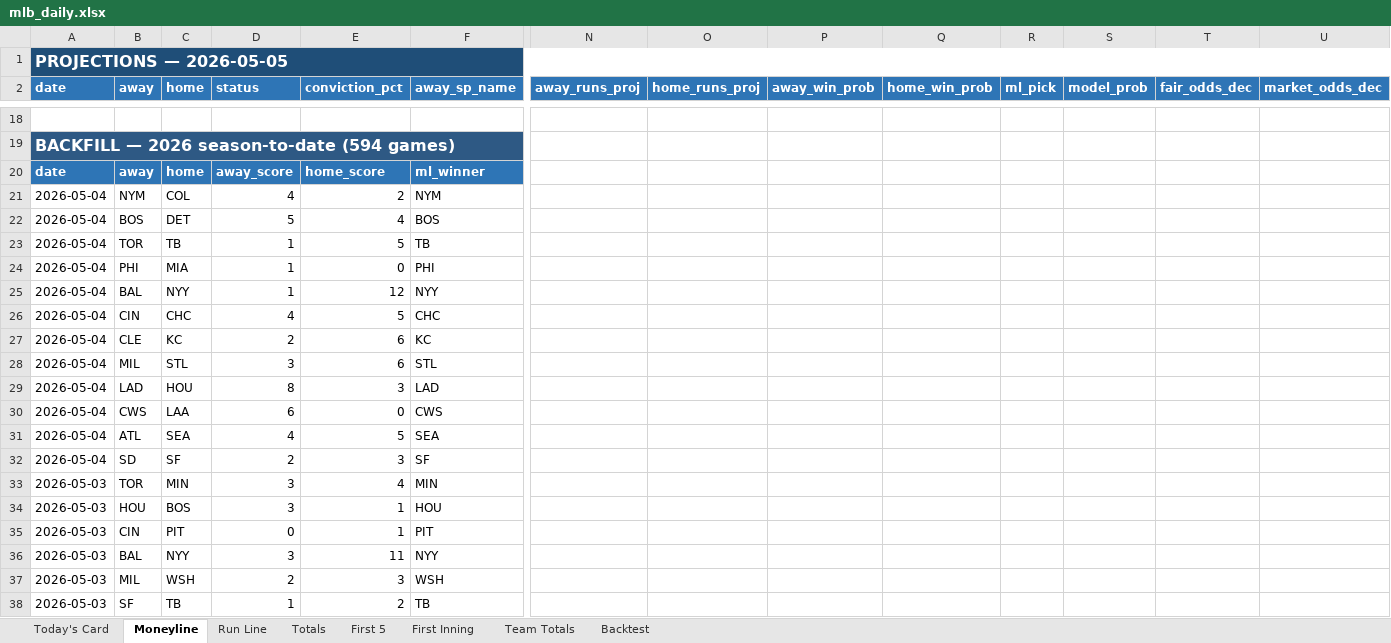
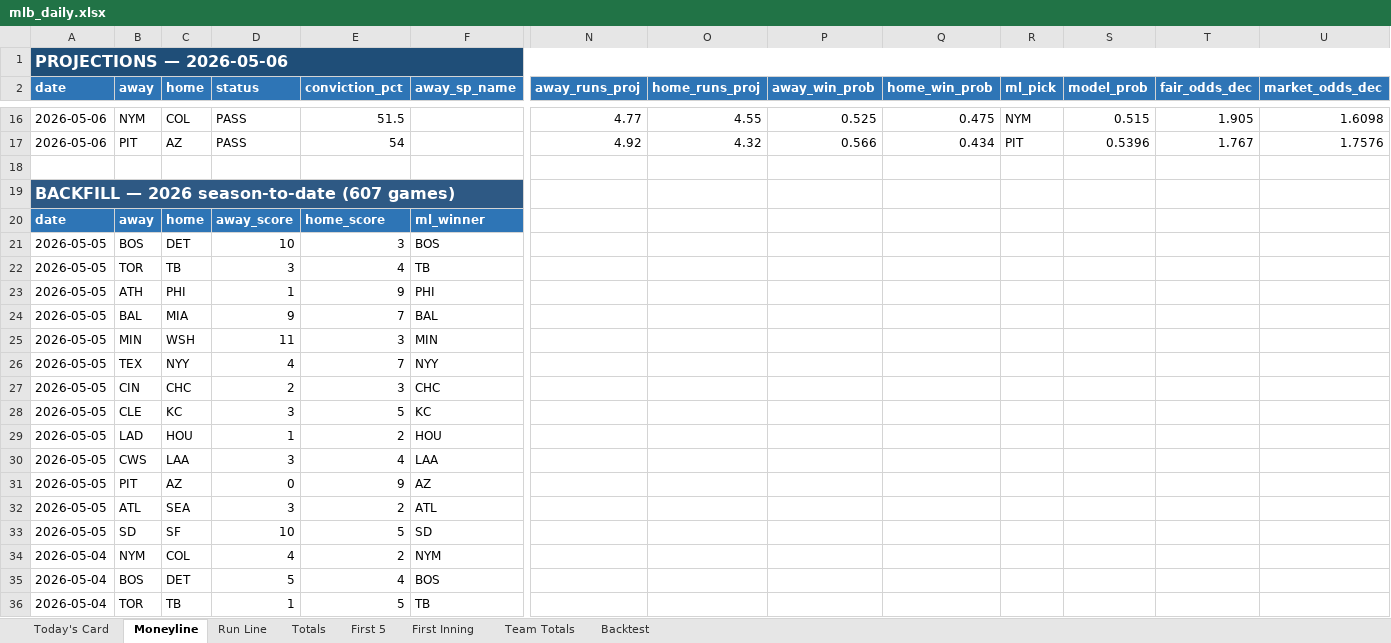
Before and after one commit to EdgeCash/edge-equation-v1, an Excel workbook: website/public/data/mlb/mlb_daily.xlsx, sheet Moneyline, drawn as a sheet; only a part is shown, gaps mark what is left out; the shorter side is filled out with more unchanged rows; values as stored, in another font and other column widths than the file's, no borders; rows hold the shown columns only; the diff covers the shown part only; the diff names each change by its address in the sheet, - before the commit and + after, or states it on an @@ line.

```diff
--- a/website/public/data/mlb/mlb_daily.xlsx (sheet Moneyline)
+++ b/website/public/data/mlb/mlb_daily.xlsx (sheet Moneyline)
-A1 (date): PROJECTIONS — 2026-05-05
+A1 (date): PROJECTIONS — 2026-05-06
+row 16: 2026-05-06 | NYM | COL | PASS | 51.5 |  | 4.77 | 4.55 | 0.525 | 0.475 | NYM | 0.515 | 1.905 | 1.6098
+row 17: 2026-05-06 | PIT | AZ | PASS | 54 |  | 4.92 | 4.32 | 0.566 | 0.434 | PIT | 0.5396 | 1.767 | 1.7576
-A19 (date): BACKFILL — 2026 season-to-date (594 games)
+A19 (date): BACKFILL — 2026 season-to-date (607 games)
+row 21: 2026-05-05 | BOS | DET | 10 | 3 | BOS
+row 22: 2026-05-05 | TOR | TB | 3 | 4 | TB
+row 23: 2026-05-05 | ATH | PHI | 1 | 9 | PHI
+row 24: 2026-05-05 | BAL | MIA | 9 | 7 | BAL
+row 25: 2026-05-05 | MIN | WSH | 11 | 3 | MIN
+row 26: 2026-05-05 | TEX | NYY | 4 | 7 | NYY
+row 27: 2026-05-05 | CIN | CHC | 2 | 3 | CHC
+row 28: 2026-05-05 | CLE | KC | 3 | 5 | KC
+row 29: 2026-05-05 | LAD | HOU | 1 | 2 | HOU
+row 30: 2026-05-05 | CWS | LAA | 3 | 4 | LAA
+row 31: 2026-05-05 | PIT | AZ | 0 | 9 | AZ
+row 32: 2026-05-05 | ATL | SEA | 3 | 2 | ATL
+row 33: 2026-05-05 | SD | SF | 10 | 5 | SD
```
Also changed, not shown: 13 added rows and 15 removed rows elsewhere in this sheet, sheet Backtest, sheet Totals, sheet Team Totals, sheet Run Line, sheet First 5, sheet Today's Card, 1 more sheet, 19 other files.
